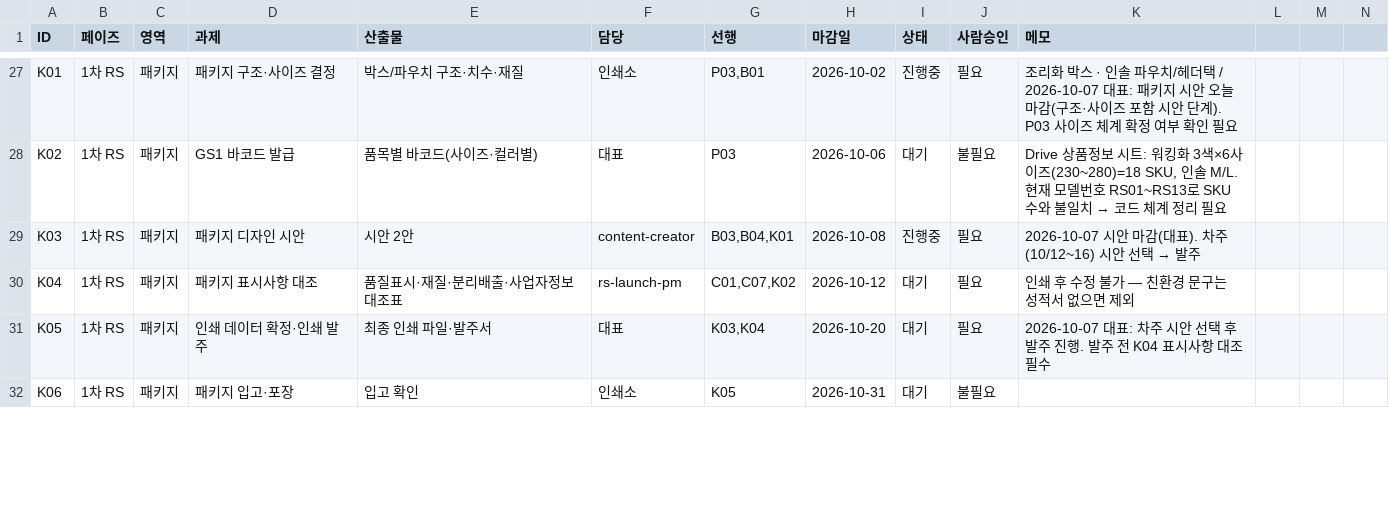
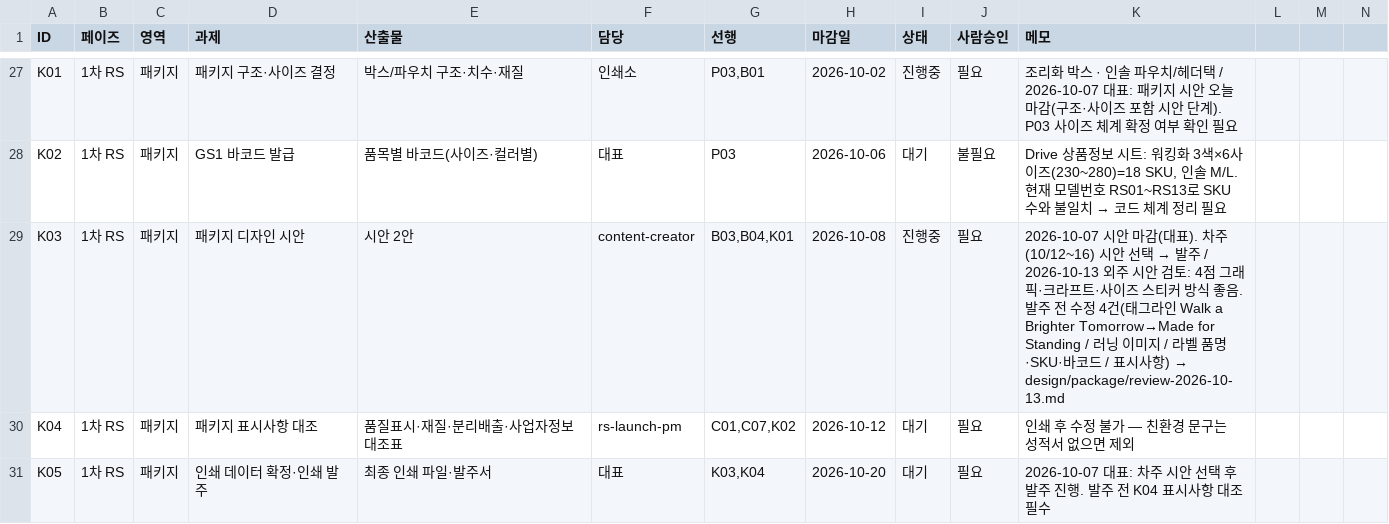
Before and after one commit to ydcompany89/harness-system, a CSV file: launch/rs/checklist.csv, drawn as a sheet; only a part is shown, gaps mark what is left out; the shorter side is filled out with more unchanged rows.

```diff
--- a/launch/rs/checklist.csv
+++ b/launch/rs/checklist.csv
@@ -28,3 +28,3 @@ K01,1차 RS,패키지,패키지 구조·사이즈 결정,박스/파우치 구조
 K02,1차 RS,패키지,GS1 바코드 발급,품목별 바코드(사이즈·컬러별),대표,P03,2026-10-06,대기,불필요,"Drive 상품정보 시트: 워킹화 3색×6사이즈(230~280)=18 SKU, 인솔 M/L. 현재 모델번호 RS01~RS13로 SKU 수와 불일치 → 코드 체계 정리 필요"
-K03,1차 RS,패키지,패키지 디자인 시안,시안 2안,content-creator,"B03,B04,K01",2026-10-08,진행중,필요,2026-10-07 시안 마감(대표). 차주(10/12~16) 시안 선택 → 발주
+K03,1차 RS,패키지,패키지 디자인 시안,시안 2안,content-creator,"B03,B04,K01",2026-10-08,진행중,필요,2026-10-07 시안 마감(대표). 차주(10/12~16) 시안 선택 → 발주 / 2026-10-13 외주 시안 검토: 4점 그래픽·크라프트·사이즈 스티커 방식 좋음. 발주 전 수정 4건(태그라인 Walk a Brighter Tomorrow→Made for Standing / 러닝 이미지 / 라벨 품명·SKU·바코드 / 표시사항) → design/package/review-2026-10-13.md
 K04,1차 RS,패키지,패키지 표시사항 대조,품질표시·재질·분리배출·사업자정보 대조표,rs-launch-pm,"C01,C07,K02",2026-10-12,대기,필요,인쇄 후 수정 불가 — 친환경 문구는 성적서 없으면 제외
```
Also changed, not shown: 3 other files.
